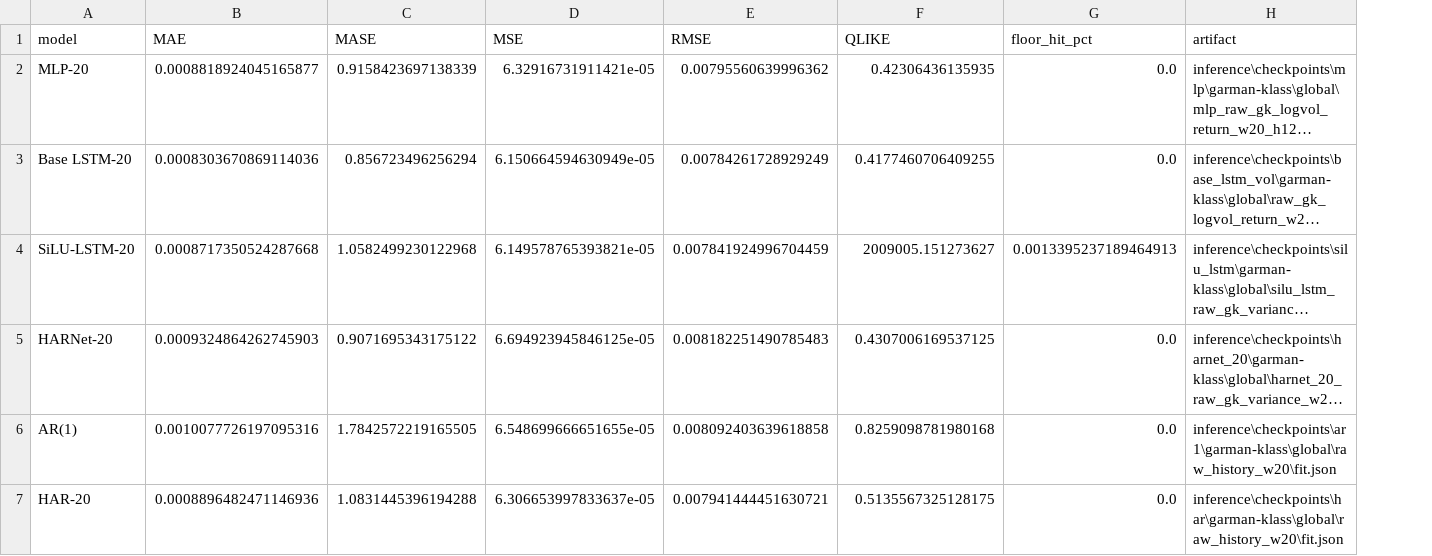
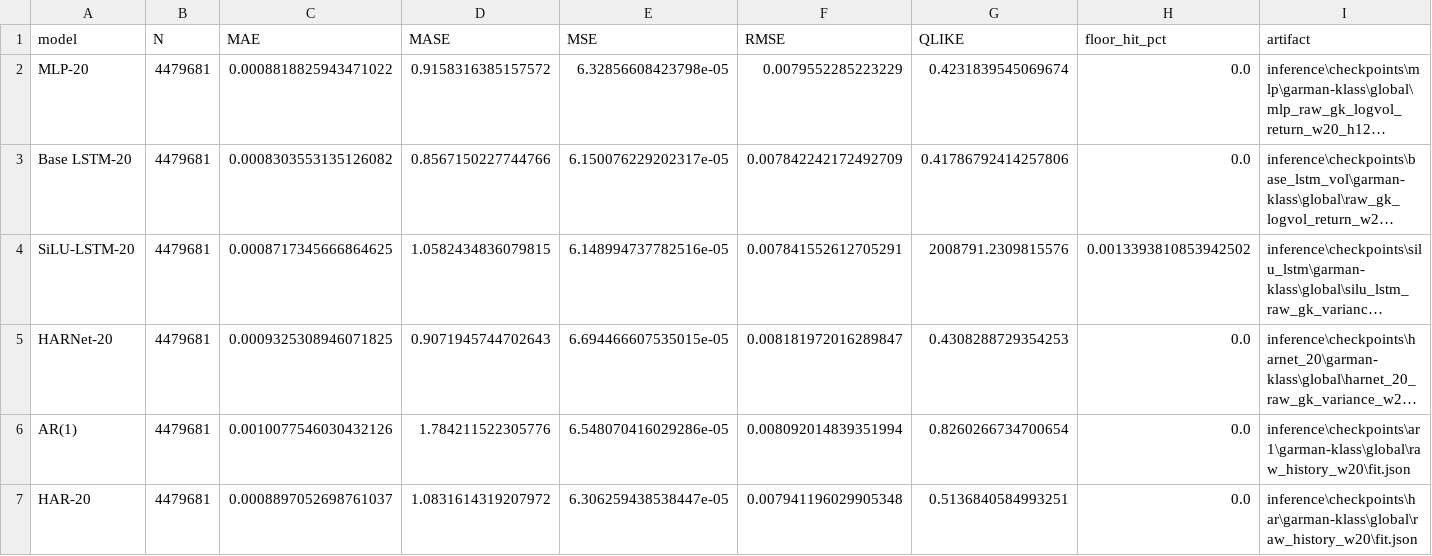
Before and after one commit to barussifelipe/timeseries_analysis, a CSV file: imgs/eval/volatility_test_metrics.csv, drawn as a sheet; only a part is shown; long unchanged cells end in …; addresses are those after the commit; the diff covers the shown part only; the diff names each change by its address in the sheet, - before the commit and + after, or states it on an @@ line.

```diff
--- a/imgs/eval/volatility_test_metrics.csv
+++ b/imgs/eval/volatility_test_metrics.csv
+column B (N), rows 2-7: all 4479681
-C2 (MAE): 0.0008818924045165877
+C2 (MAE): 0.0008818825943471022
-D2 (MASE): 0.9158423697138339
+D2 (MASE): 0.9158316385157572
-E2 (MSE): 6.32916731911421e-05
+E2 (MSE): 6.32856608423798e-05
-F2 (RMSE): 0.00795560639996362
+F2 (RMSE): 0.0079552285223229
-G2 (QLIKE): 0.42306436135935
+G2 (QLIKE): 0.4231839545069674
-C3 (MAE): 0.0008303670869114036
+C3 (MAE): 0.0008303553135126082
-D3 (MASE): 0.856723496256294
+D3 (MASE): 0.8567150227744766
-E3 (MSE): 6.150664594630949e-05
+E3 (MSE): 6.150076229202317e-05
-F3 (RMSE): 0.00784261728929249
+F3 (RMSE): 0.007842242172492709
-G3 (QLIKE): 0.4177460706409255
+G3 (QLIKE): 0.41786792414257806
-C4 (MAE): 0.0008717350524287668
+C4 (MAE): 0.0008717345666864625
-D4 (MASE): 1.0582499230122968
+D4 (MASE): 1.0582434836079815
-E4 (MSE): 6.149578765393821e-05
+E4 (MSE): 6.148994737782516e-05
-F4 (RMSE): 0.007841924996704459
+F4 (RMSE): 0.007841552612705291
-G4 (QLIKE): 2009005.151273627
+G4 (QLIKE): 2008791.2309815576
-H4 (floor_hit_pct): 0.0013395237189464913
+H4 (floor_hit_pct): 0.0013393810853942502
-C5 (MAE): 0.0009324864262745903
+C5 (MAE): 0.0009325308946071825
-D5 (MASE): 0.9071695343175122
+D5 (MASE): 0.9071945744702643
-E5 (MSE): 6.694923945846125e-05
+E5 (MSE): 6.694466607535015e-05
-F5 (RMSE): 0.008182251490785483
+F5 (RMSE): 0.008181972016289847
-G5 (QLIKE): 0.4307006169537125
+G5 (QLIKE): 0.4308288729354253
-C6 (MAE): 0.0010077726197095316
+C6 (MAE): 0.0010077546030432126
-D6 (MASE): 1.7842572219165505
+D6 (MASE): 1.784211522305776
-E6 (MSE): 6.548699666651655e-05
+E6 (MSE): 6.548070416029286e-05
-F6 (RMSE): 0.008092403639618858
+F6 (RMSE): 0.008092014839351994
-G6 (QLIKE): 0.8259098781980168
+G6 (QLIKE): 0.8260266734700654
-C7 (MAE): 0.0008896482471146936
+C7 (MAE): 0.0008897052698761037
-D7 (MASE): 1.0831445396194288
+D7 (MASE): 1.0831614319207972
-E7 (MSE): 6.306653997833637e-05
+E7 (MSE): 6.306259438538447e-05
-F7 (RMSE): 0.007941444451630721
+F7 (RMSE): 0.007941196029905348
-G7 (QLIKE): 0.5135567325128175
+G7 (QLIKE): 0.5136840584993251
```
Also changed, not shown: 2 added rows, 1 removed row and 37 edited cells elsewhere in this file, imgs/eval/local_eval/metrics.csv, imgs/eval/local_eval/per_stock.csv, 47 other files.
